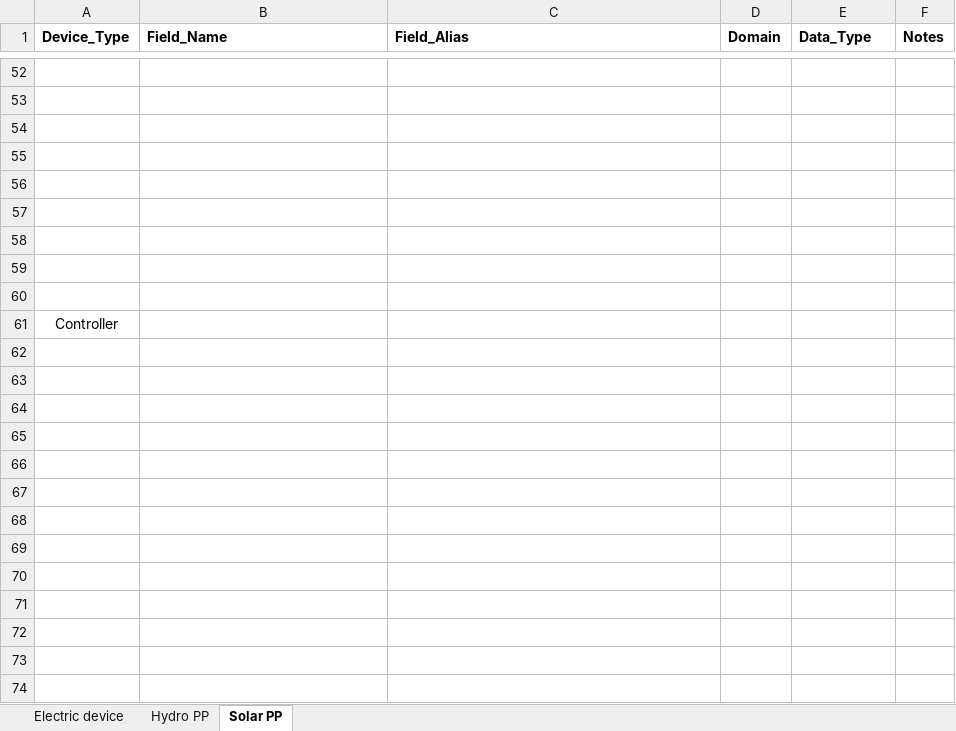
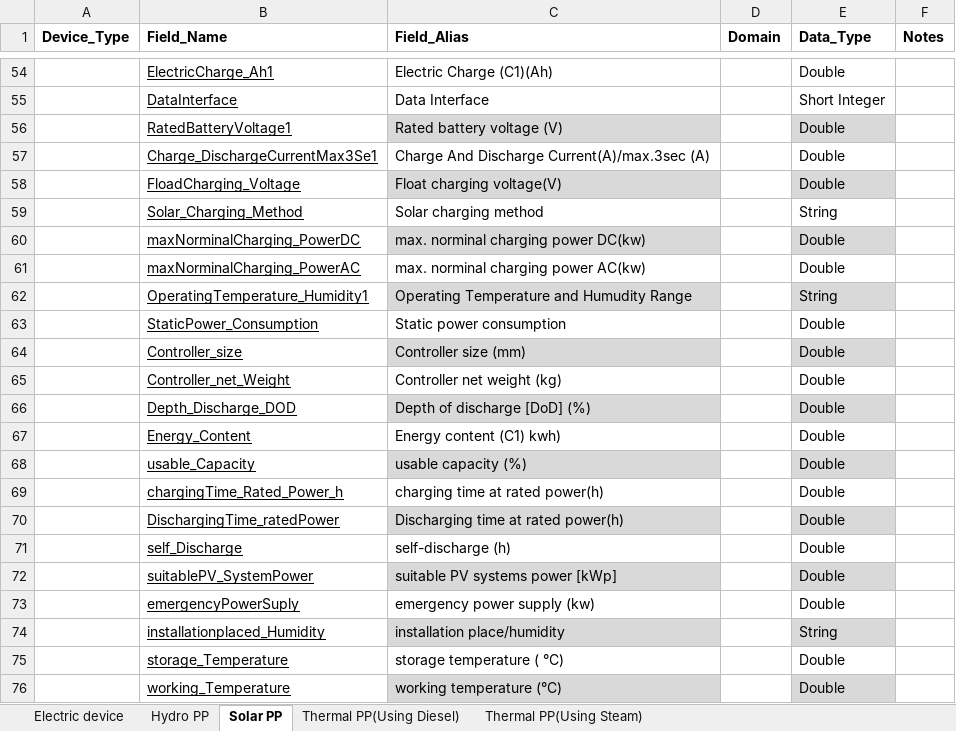
Before and after one commit to iranzi17/GIS-Data-Cleaning, an Excel workbook: reference_data/Substation Fields.xlsx, sheet Solar PP, drawn as a sheet; only a part is shown, gaps mark what is left out; values as stored, in another font and other column widths than the file's, no borders; charts and pictures not drawn; removed rows and columns are numbered as before the commit, all else as after; the diff covers the shown part only; the diff names each change by its address in the sheet, - before the commit and + after, or states it on an @@ line.

```diff
--- a/reference_data/Substation Fields.xlsx (sheet Solar PP)
+++ b/reference_data/Substation Fields.xlsx (sheet Solar PP)
+sheet tab: Thermal PP(Using Diesel)
+sheet tab: Thermal PP(Using Steam)
-row 54: (empty)
+row 54:  | ElectricCharge_Ah1 | Electric Charge (C1)(Ah) |  | Double
-row 55: (empty)
+row 55:  | DataInterface | Data Interface |  | Short Integer
-row 56: (empty)
+row 56:  | RatedBatteryVoltage1 | Rated battery voltage (V) |  | Double
-C56 fill: none
+C56 fill: #D9D9D9
-E56 fill: none
+E56 fill: #D9D9D9
-row 57: (empty)
+row 57:  | Charge_DischargeCurrentMax3Se1 | Charge And Discharge Current(A)/max.3sec (A) |  | Double
-row 58: (empty)
+row 58:  | FloadCharging_Voltage | Float charging voltage(V) |  | Double
-C58 fill: none
+C58 fill: #D9D9D9
-E58 fill: none
+E58 fill: #D9D9D9
-row 59: (empty)
+row 59:  | Solar_Charging_Method | Solar charging method |  | String
-row 60: (empty)
+row 60:  | maxNorminalCharging_PowerDC | max. norminal charging power DC(kw) |  | Double
-C60 fill: none
+C60 fill: #D9D9D9
-E60 fill: none
+E60 fill: #D9D9D9
-row 61: (empty)
+row 61:  | maxNorminalCharging_PowerAC | max. norminal charging power AC(kw) |  | Double
-row 62: (empty)
+row 62:  | OperatingTemperature_Humidity1 | Operating Temperature and Humudity Range |  | String
-C62 fill: none
+C62 fill: #D9D9D9
-E62 fill: none
+E62 fill: #D9D9D9
-row 61: Controller
+row 63:  | StaticPower_Consumption | Static power consumption |  | Double
+row 64:  | Controller_size | Controller size (mm) |  | Double
+row 65:  | Controller_net_Weight | Controller net weight (kg) |  | Double
+row 66:  | Depth_Discharge_DOD | Depth of discharge [DoD] (%) |  | Double
+row 67:  | Energy_Content | Energy content (C1) kwh) |  | Double
+row 68:  | usable_Capacity | usable capacity (%) |  | Double
+row 69:  | chargingTime_Rated_Power_h | charging time at rated power(h) |  | Double
+row 70:  | DischargingTime_ratedPower | Discharging time at rated power(h) |  | Double
+row 71:  | self_Discharge | self-discharge (h) |  | Double
+row 72:  | suitablePV_SystemPower | suitable PV systems power [kWp] |  | Double
+row 73:  | emergencyPowerSuply | emergency power supply (kw) |  | Double
+row 74:  | installationplaced_Humidity | installation place/humidity |  | String
+row 75:  | storage_Temperature | storage temperature ( °C) |  | Double
+row 76:  | working_Temperature | working temperature (°C) |  | Double
```
Also changed, not shown: 5 added rows, 1 removed row, 8 edited cells, cell formats and merged cells elsewhere in this sheet, sheet Electric device, sheet Hydro PP, charts or pictures, 3 other files.
